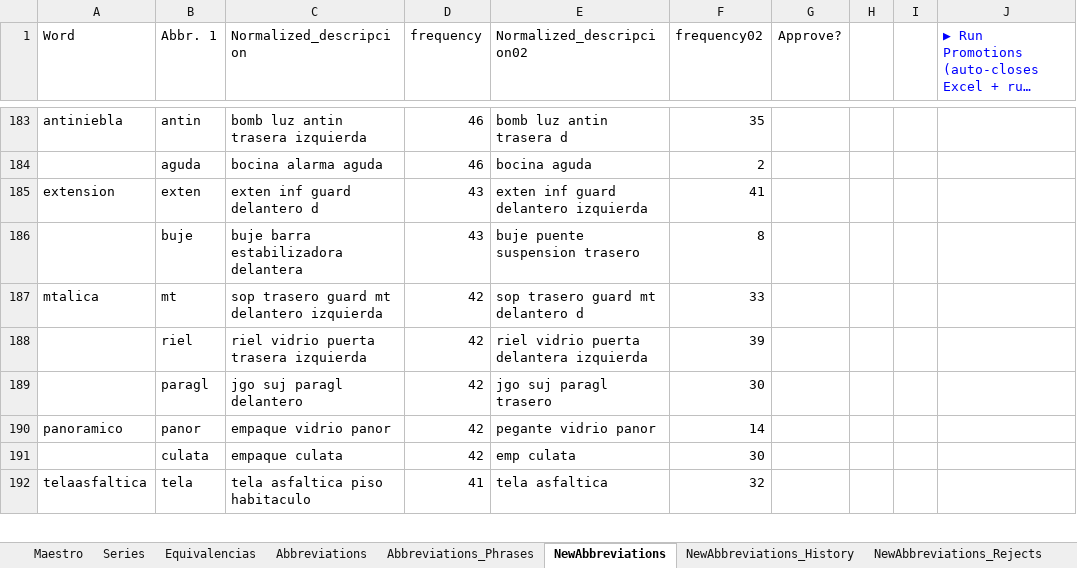
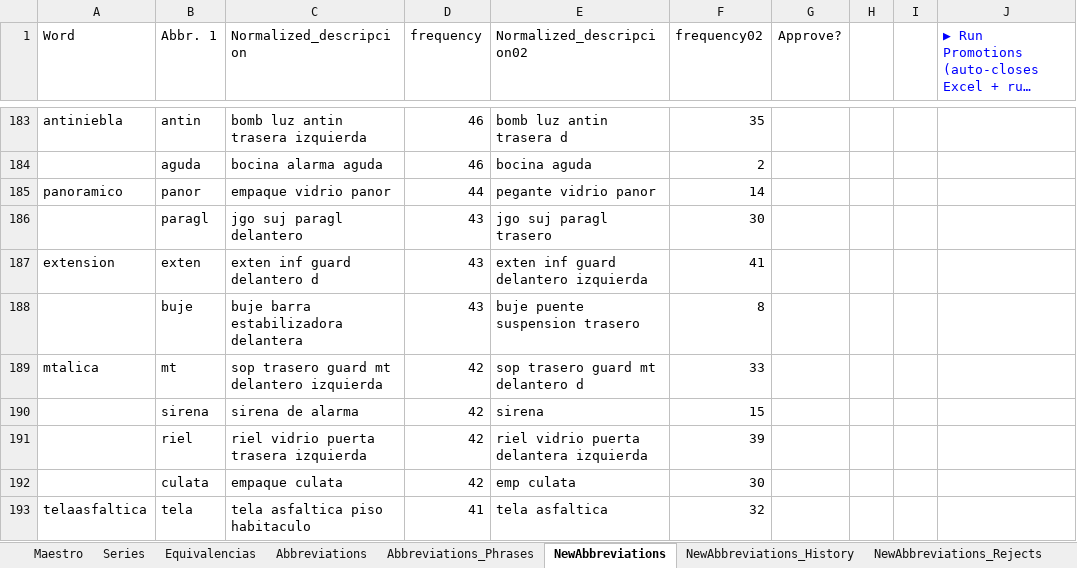
Before and after one commit to juanproldan/SKU_Predictor_Portable_v3.0, an Excel workbook: Fixacar_SKU_Predictor/Source_Files/Text_Processing_Rules.xlsx, sheet NewAbbreviations, drawn as a sheet; only a part is shown, gaps mark what is left out; long unchanged cells end in …; values as stored, in another font and other column widths than the file's, no borders; removed rows and columns are numbered as before the commit, all else as after; the diff covers the shown part only; the diff names each change by its address in the sheet, - before the commit and + after, or states it on an @@ line.

```diff
--- a/Fixacar_SKU_Predictor/Source_Files/Text_Processing_Rules.xlsx (sheet NewAbbreviations)
+++ b/Fixacar_SKU_Predictor/Source_Files/Text_Processing_Rules.xlsx (sheet NewAbbreviations)
+row 185: panoramico | panor | empaque vidrio panor | 44 | pegante vidrio panor | 14
+row 186:  | paragl | jgo suj paragl delantero | 43 | jgo suj paragl trasero | 30
+row 190:  | sirena | sirena de alarma | 42 | sirena | 15
-row 189:  | paragl | jgo suj paragl delantero | 42 | jgo suj paragl trasero | 30
-row 190: panoramico | panor | empaque vidrio panor | 42 | pegante vidrio panor | 14
```
Also changed, not shown: 33 added rows, 32 removed rows and 62 edited cells elsewhere in this sheet, 7 other files.
